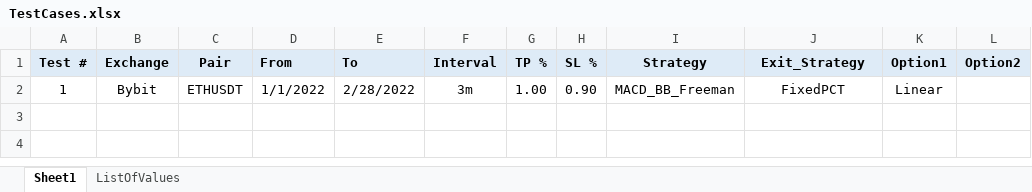
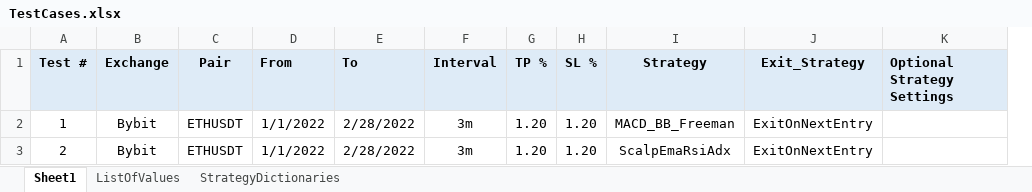
Before and after one commit to SebCoding/BackTester, an Excel workbook: TestCases.xlsx, sheet Sheet1, drawn as a sheet; values as stored, in another font and other column widths than the file's, no borders; removed rows and columns are numbered as before the commit, all else as after; the diff names each change by its address in the sheet, - before the commit and + after, or states it on an @@ line.

Commit message:
Added StrategySettings dictionary support in TestCases.xlsx.

```diff
--- a/TestCases.xlsx (sheet Sheet1)
+++ b/TestCases.xlsx (sheet Sheet1)
+sheet tab: StrategyDictionaries
-column K (Option1), row 2: Linear
-column L (Option2), empty
+column K (Optional Strategy Settings), empty
-G2 (TP %): 1.00
+G2 (TP %): 1.20
-H2 (SL %): 0.90
+H2 (SL %): 1.20
-J2 (Exit_Strategy): FixedPCT
+J2 (Exit_Strategy): ExitOnNextEntry
+row 3: 2 | Bybit | ETHUSDT | 1/1/2022 | 2/28/2022 | 3m | 1.20 | 1.20 | ScalpEmaRsiAdx | ExitOnNextEntry
```
Also changed, not shown: 8 other files.
